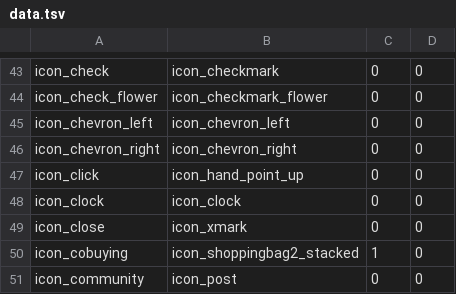
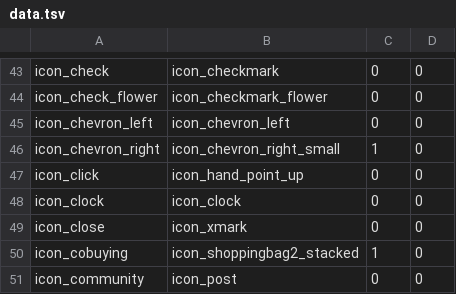
Before and after one commit to daangn/karrot-ui, a TSV file: packages/codemod/src/scripts/data.tsv, drawn as a sheet; only a part is shown, gaps mark what is left out.

Commit message:
feat(codemod): chevron_right small버전으로 맵, test 정리

```diff
--- a/packages/codemod/src/scripts/data.tsv
+++ b/packages/codemod/src/scripts/data.tsv
@@ -45,3 +45,3 @@ icon_check_flower	icon_checkmark_flower	0	0
 icon_chevron_left	icon_chevron_left	0	0
-icon_chevron_right	icon_chevron_right	0	0
+icon_chevron_right	icon_chevron_right_small	1	0
 icon_click	icon_hand_point_up	0	0
```
Also changed, not shown: 7 other files.
